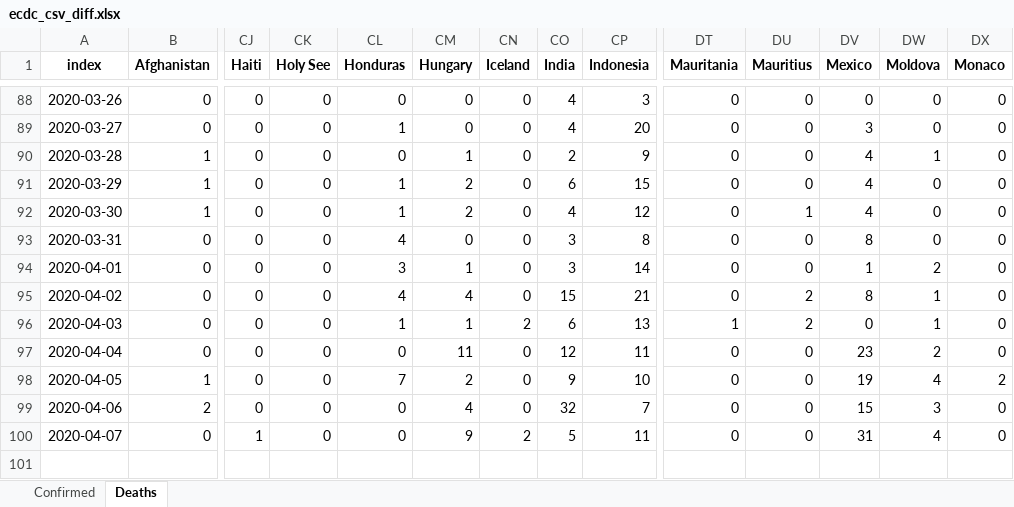
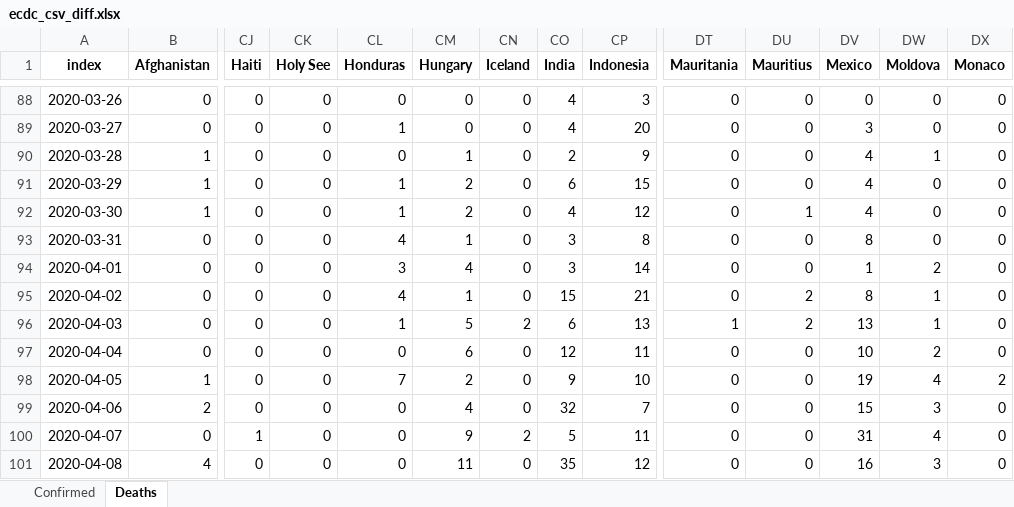
Before and after one commit to maisammusthafa/covid-19, an Excel workbook: ecdc_csv/data/ecdc_csv_diff.xlsx, sheet Deaths, drawn as a sheet; only a part is shown, gaps mark what is left out; values as stored, in another font and other column widths than the file's, no borders; rows hold the shown columns only; the diff names each change by its address in the sheet, - before the commit and + after, or states it on an @@ line.

```diff
--- a/ecdc_csv/data/ecdc_csv_diff.xlsx (sheet Deaths)
+++ b/ecdc_csv/data/ecdc_csv_diff.xlsx (sheet Deaths)
-CM93 (Hungary): 0
+CM93 (Hungary): 1
-CM94 (Hungary): 1
+CM94 (Hungary): 4
-CM95 (Hungary): 4
+CM95 (Hungary): 1
-CM96 (Hungary): 1
+CM96 (Hungary): 5
-DV96 (Mexico): 0
+DV96 (Mexico): 13
-CM97 (Hungary): 11
+CM97 (Hungary): 6
-DV97 (Mexico): 23
+DV97 (Mexico): 10
+row 101: 2020-04-08 | 4 | 0 | 0 | 0 | 11 | 0 | 35 | 12 | 0 | 0 | 16 | 3 | 0
```
Also changed, not shown: sheet Confirmed, ecdc_csv/data/ecdc_csv_total.xlsx, jhu_gis/data/jhu_gis_diff.xlsx, 5 other files.
